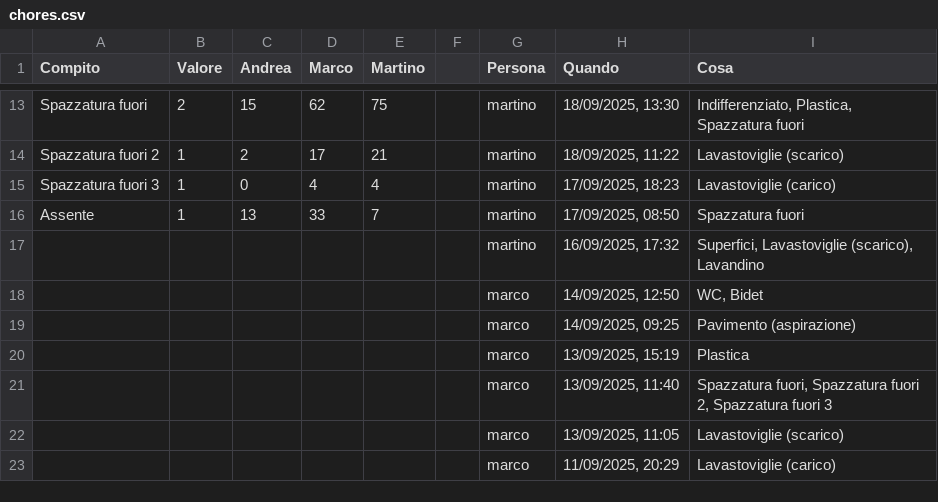
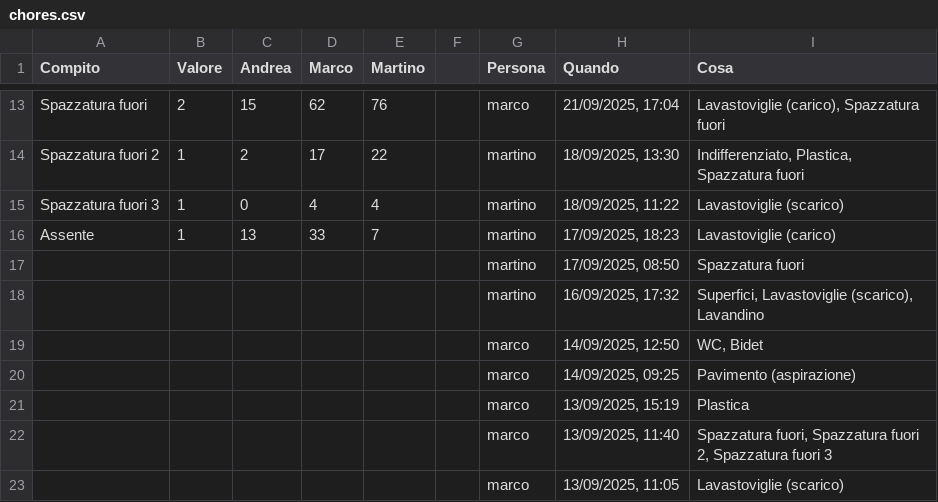
Before and after one commit to BertrandPouget/v0-litpi, a CSV file: data/chores.csv, drawn as a sheet; only a part is shown, gaps mark what is left out; the shorter side is filled out with more unchanged rows; the diff covers the shown part only; the diff names each change by its address in the sheet, - before the commit and + after, or states it on an @@ line.

Commit message:
Update chores for martino

```diff
--- a/data/chores.csv
+++ b/data/chores.csv
-E13 (Martino): 75
+E13 (Martino): 76
-G13 (Persona): martino
+G13 (Persona): marco
-H13 (Quando): 18/09/2025, 13:30
+H13 (Quando): 21/09/2025, 17:04
-I13 (Cosa): Indifferenziato, Plastica, Spazzatura fuori
+I13 (Cosa): Lavastoviglie (carico), Spazzatura fuori
-E14 (Martino): 21
+E14 (Martino): 22
-H14 (Quando): 18/09/2025, 11:22
+H14 (Quando): 18/09/2025, 13:30
-I14 (Cosa): Lavastoviglie (scarico)
+I14 (Cosa): Indifferenziato, Plastica, Spazzatura fuori
-H15 (Quando): 17/09/2025, 18:23
+H15 (Quando): 18/09/2025, 11:22
-I15 (Cosa): Lavastoviglie (carico)
+I15 (Cosa): Lavastoviglie (scarico)
-H16 (Quando): 17/09/2025, 08:50
+H16 (Quando): 17/09/2025, 18:23
-I16 (Cosa): Spazzatura fuori
+I16 (Cosa): Lavastoviglie (carico)
+row 17:  |  |  |  |  |  | martino | 17/09/2025, 08:50 | Spazzatura fuori
```
Also changed, not shown: 31 edited cells elsewhere in this file.
